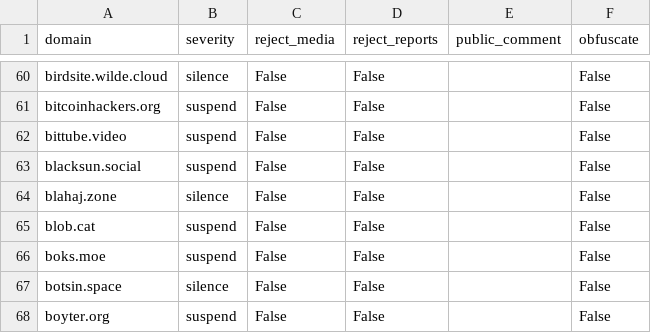
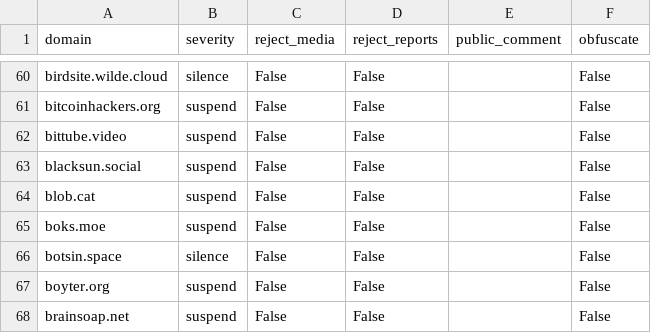
Before and after one commit to sgrigson/oliphant, a CSV file: blocklists/solarpunk.moe.csv, drawn as a sheet; only a part is shown, gaps mark what is left out; the shorter side is filled out with more unchanged rows; the diff names each change by its address in the sheet, - before the commit and + after, or states it on an @@ line.

Commit message:
automated commit on 2023-05-08 18:00:16

```diff
--- a/blocklists/solarpunk.moe.csv
+++ b/blocklists/solarpunk.moe.csv
-row 64: blahaj.zone | silence | False | False |  | False
```
